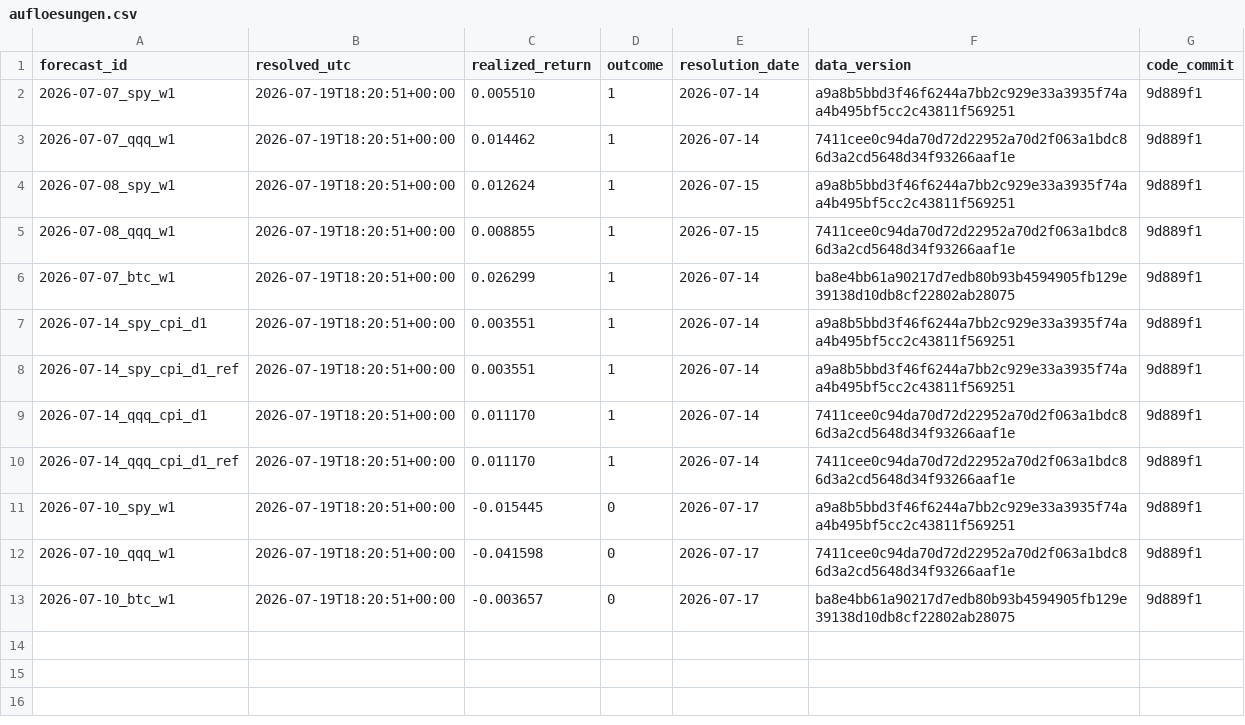
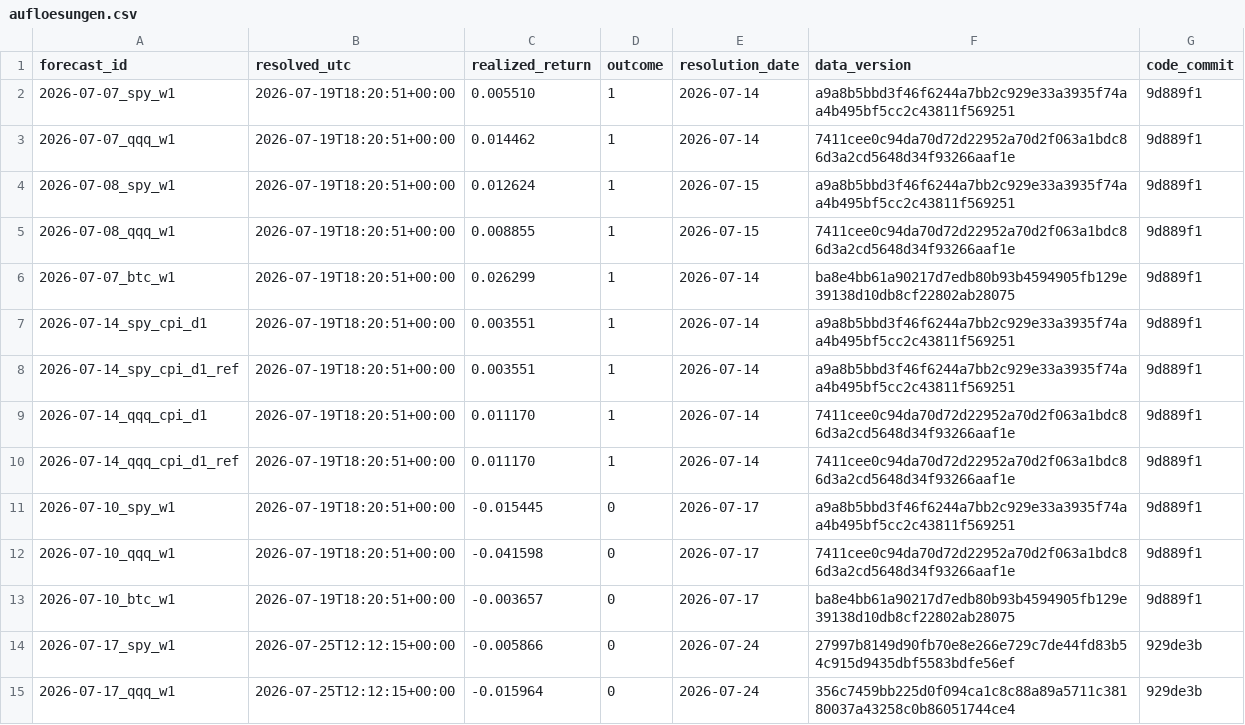
Before and after one commit to paulhlbg/market-intelligence-agent, a CSV file: ledger/aufloesungen.csv, drawn as a sheet; the diff names each change by its address in the sheet, - before the commit and + after, or states it on an @@ line.

```diff
--- a/ledger/aufloesungen.csv
+++ b/ledger/aufloesungen.csv
+row 14: 2026-07-17_spy_w1 | 2026-07-25T12:12:15+00:00 | -0.005866 | 0 | 2026-07-24 | 27997b8149d90fb70e8e266e729c7de44fd83b54c915d9435dbf5583bdfe56ef | 929de3b
+row 15: 2026-07-17_qqq_w1 | 2026-07-25T12:12:15+00:00 | -0.015964 | 0 | 2026-07-24 | 356c7459bb225d0f094ca1c8c88a89a5711c38180037a43258c0b86051744ce4 | 929de3b
```
Also changed, not shown: ledger/prognosen.csv.
